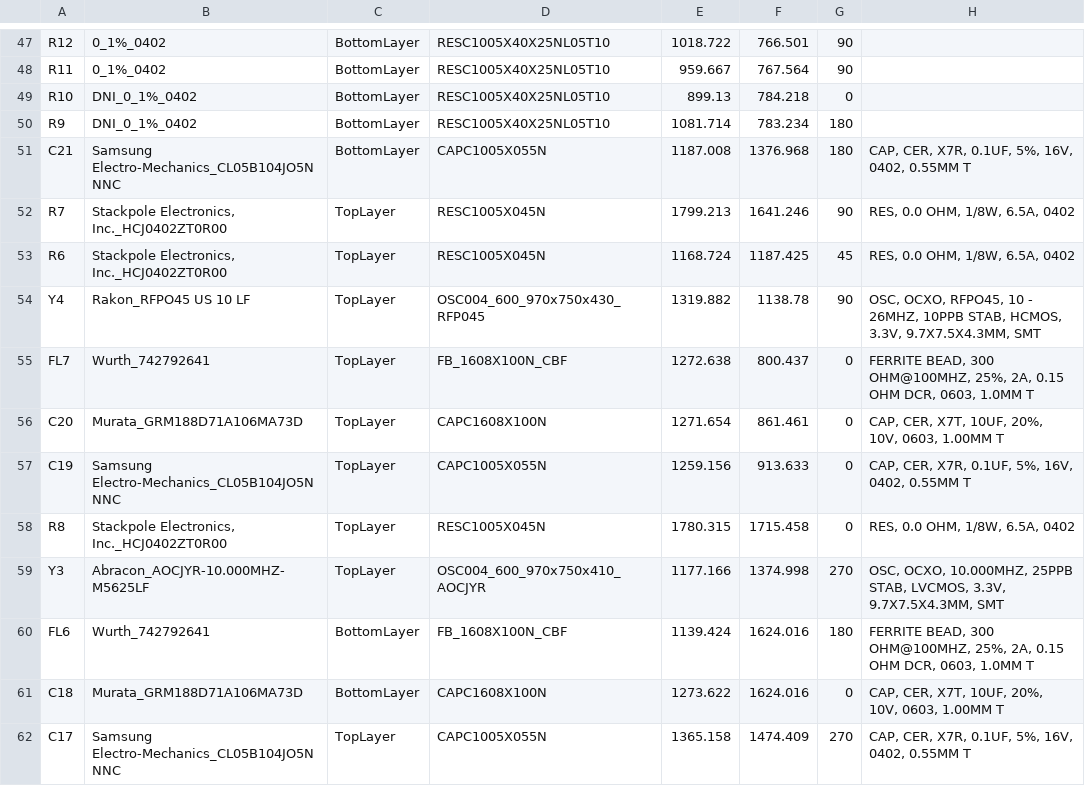
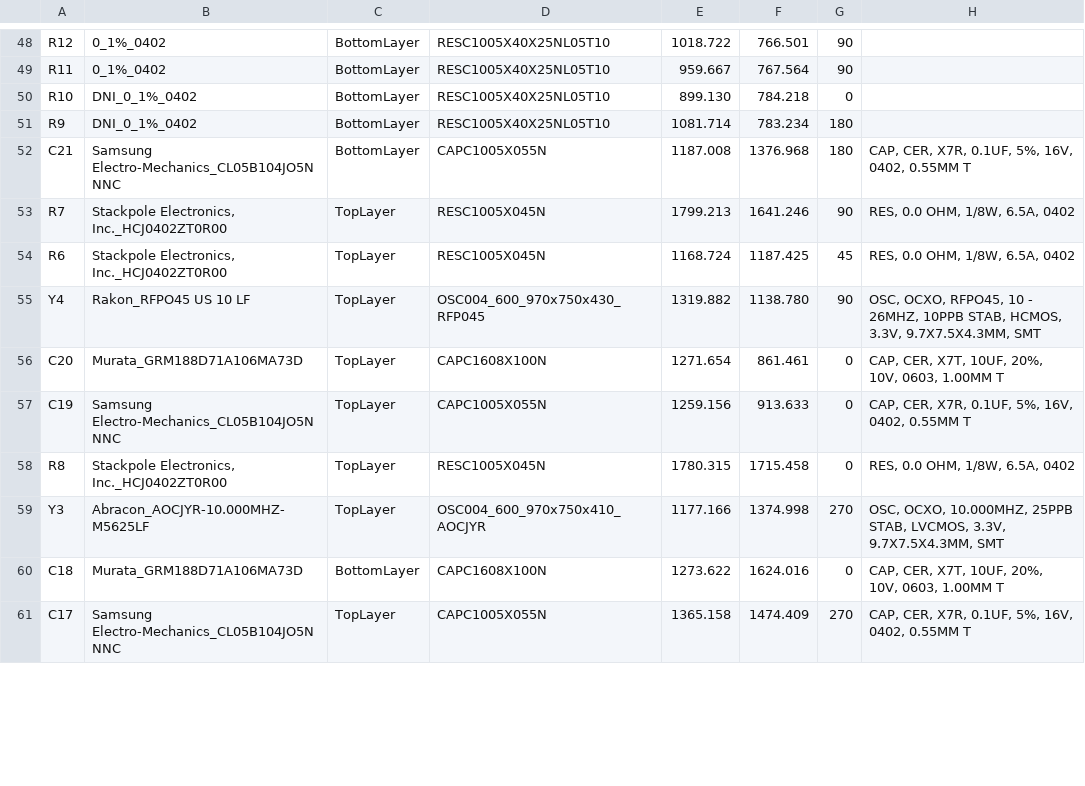
Before and after one commit to opencomputeproject/Time-Appliance-Project, a CSV file: Time-Card/OSC/OCXO Daughtercard/BOM/Pick Place for OCXO_DaughterCard.csv, drawn as a sheet; only a part is shown, gaps mark what is left out; the diff covers the shown part only.

Commit message:
OCXO Daughter card v4
1. Removed Ferrite beads , LDO is sufficient power filtering
2. Changed LDO to one in stock
3. Added i2c to SiT5501 footprint

```diff
--- a/Time-Card/OSC/OCXO Daughtercard/BOM/Pick Place for OCXO_DaughterCard.csv
+++ b/Time-Card/OSC/OCXO Daughtercard/BOM/Pick Place for OCXO_DaughterCard.csv
@@ -49 +50 @@ R11,0_1%_0402,BottomLayer,RESC1005X40X25NL05T10,959.667,767.564,90,
-R10,DNI_0_1%_0402,BottomLayer,RESC1005X40X25NL05T10,899.13,784.218,0,
+"R10","DNI_0_1%_0402","BottomLayer","RESC1005X40X25NL05T10","899.130","784.218","0",""
@@ -54,2 +55 @@ R6,"Stackpole Electronics, Inc._HCJ0402ZT0R00",TopLayer,RESC1005X045N,1168.724,1
-Y4,Rakon_RFPO45 US 10 LF,TopLayer,OSC004_600_970x750x430_RFP045,1319.882,1138.78,90,"OSC, OCXO, RFPO45, 10 - 26MHZ, 10PPB STAB, HCMOS, 3.3V, 9.7X7.5X4.3MM, SMT"
-FL7,Wurth_742792641,TopLayer,FB_1608X100N_CBF,1272.638,800.437,0,"FERRITE BEAD, 300 OHM@100MHZ, 25%, 2A, 0.15 OHM DCR, 0603, 1.0MM T"
+"Y4","Rakon_RFPO45 US 10 LF","TopLayer","OSC004_600_970x750x430_RFP045","1319.882","1138.780","90","OSC, OCXO, RFPO45, 10 - 26MHZ, 10PPB STAB, HCMOS, 3.3V, 9.7X7.5X4.3MM, SMT"
@@ -60 +59,0 @@ Y3,Abracon_AOCJYR-10.000MHZ-M5625LF,TopLayer,OSC004_600_970x750x410_AOCJYR,1177.
-FL6,Wurth_742792641,BottomLayer,FB_1608X100N_CBF,1139.424,1624.016,180,"FERRITE BEAD, 300 OHM@100MHZ, 25%, 2A, 0.15 OHM DCR, 0603, 1.0MM T"
```
Also changed, not shown: 2 added rows, 4 removed rows and 27 edited cells elsewhere in this file, 20 other files.
